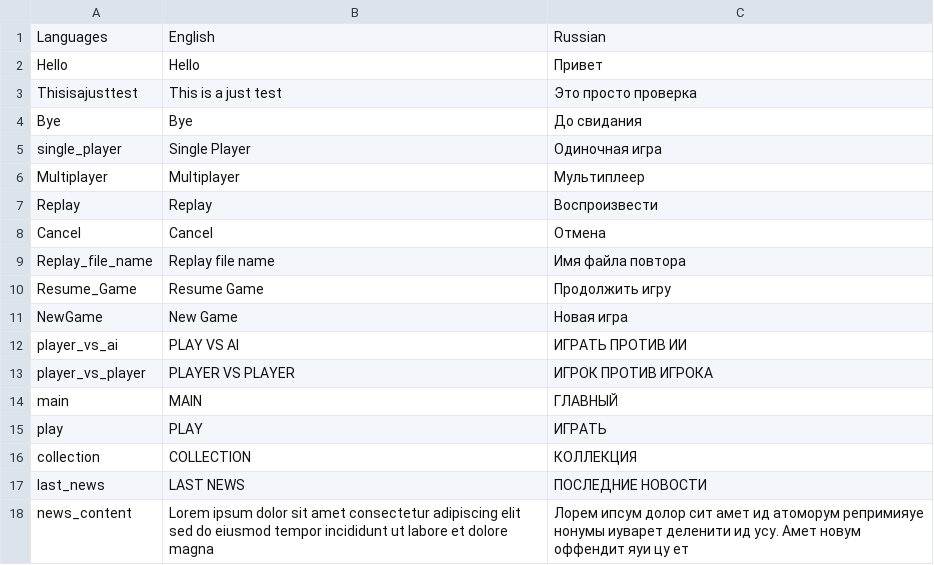
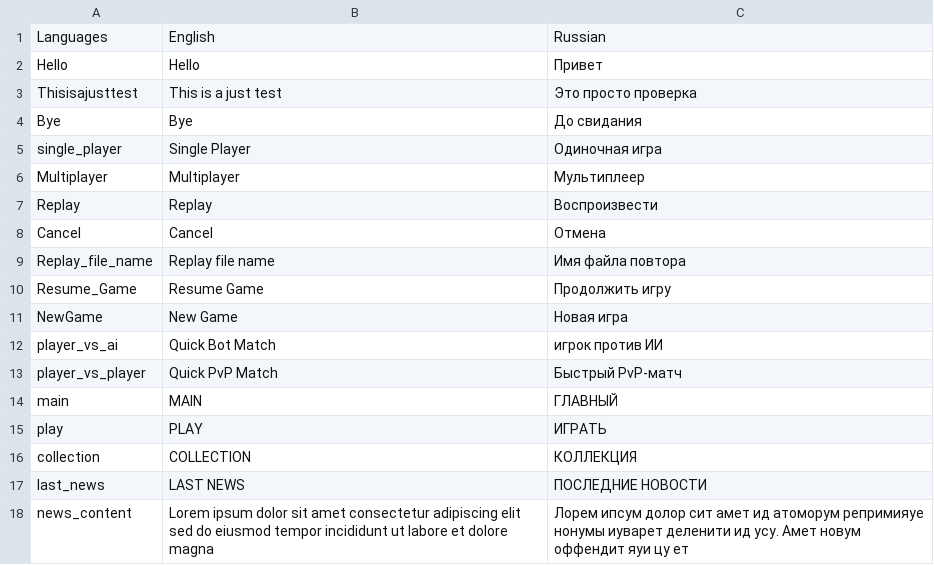
Before and after one commit to Masoud-Doublecoconut/localization, a CSV file: Localization.csv, drawn as a sheet.

Commit message:
Update Localization.csv

```diff
--- a/Localization.csv
+++ b/Localization.csv
@@ -11,4 +11,4 @@ Resume_Game,Resume Game,Продолжить игру
 NewGame,New Game,Новая игра
-player_vs_ai,PLAY VS AI,ИГРАТЬ ПРОТИВ ИИ
-player_vs_player,PLAYER VS PLAYER,ИГРОК ПРОТИВ ИГРОКА
+player_vs_ai,Quick Bot Match,игрок против ИИ
+player_vs_player,Quick PvP Match,Быстрый PvP-матч
 main,MAIN,ГЛАВНЫЙ
```
